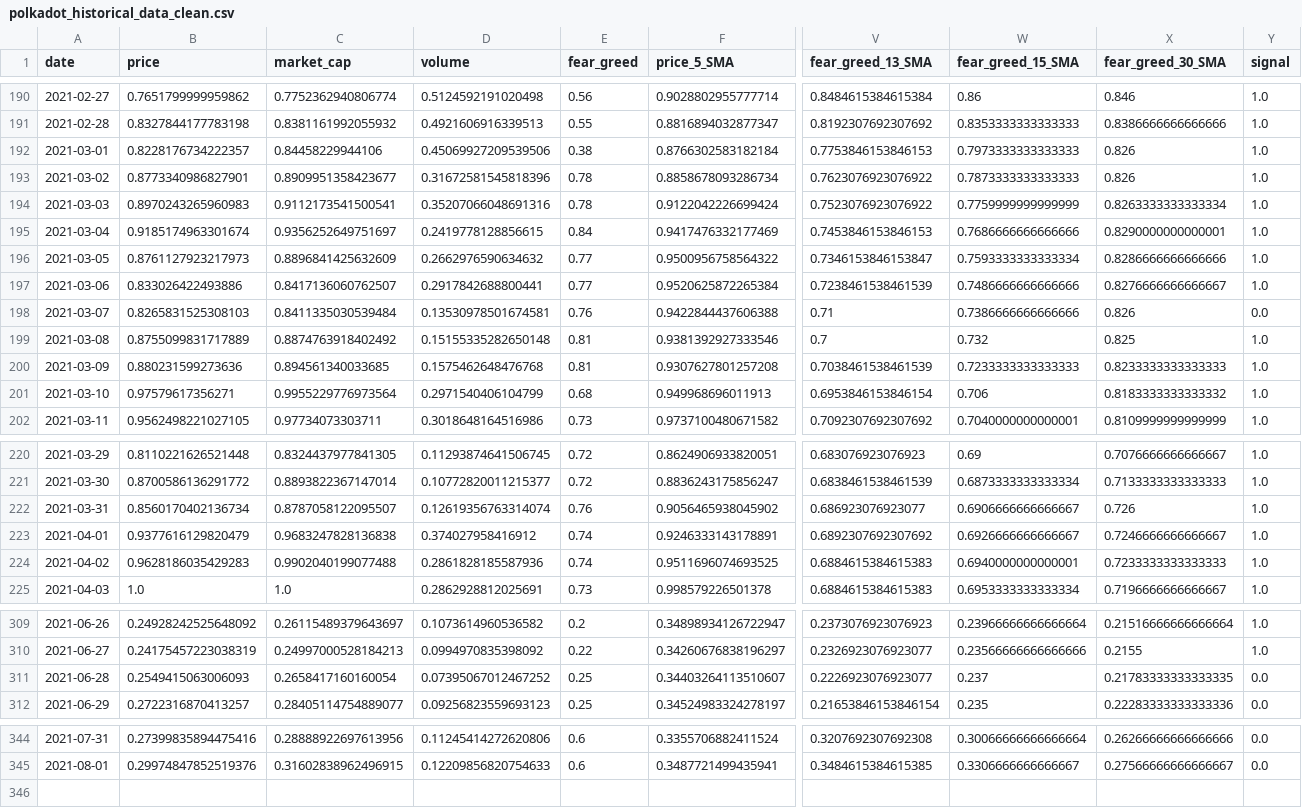
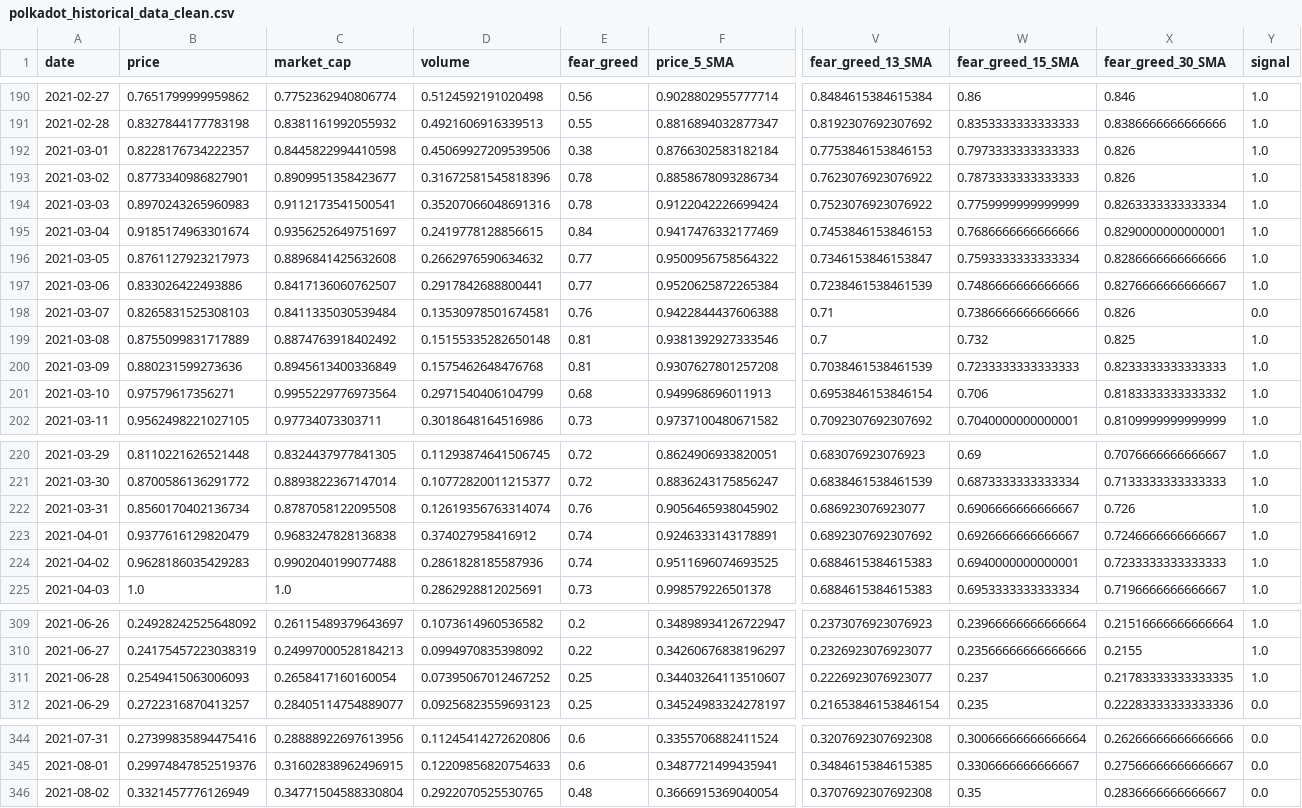
Before and after one commit to ChaosIsHarmony/Investment, a CSV file: datasets/clean/polkadot_historical_data_clean.csv, drawn as a sheet; only a part is shown, gaps mark what is left out; rows hold the shown columns only; the diff names each change by its address in the sheet, - before the commit and + after, or states it on an @@ line.

Commit message:
fixed a bug in the risk adjusted return calculator; added laptop_1 models for the all dataset

```diff
--- a/datasets/clean/polkadot_historical_data_clean.csv
+++ b/datasets/clean/polkadot_historical_data_clean.csv
-C192 (market_cap): 0.84458229944106
+C192 (market_cap): 0.8445822994410598
-C196 (market_cap): 0.8896841425632609
+C196 (market_cap): 0.8896841425632608
-C200 (market_cap): 0.894561340033685
+C200 (market_cap): 0.8945613400336849
-C222 (market_cap): 0.8787058122095507
+C222 (market_cap): 0.8787058122095508
-Y311 (signal): 0.0
+Y311 (signal): 1.0
+row 346: 2021-08-02 | 0.3321457776126949 | 0.34771504588330804 | 0.2922070525530765 | 0.48 | 0.3666915369040054 | 0.3707692307692308 | 0.35 | 0.2836666666666667 | 0.0
```
Also changed, not shown: datasets/clean/algorand_historical_data_clean.csv, datasets/clean/bitcoin_historical_data_clean.csv, 21 other files.
